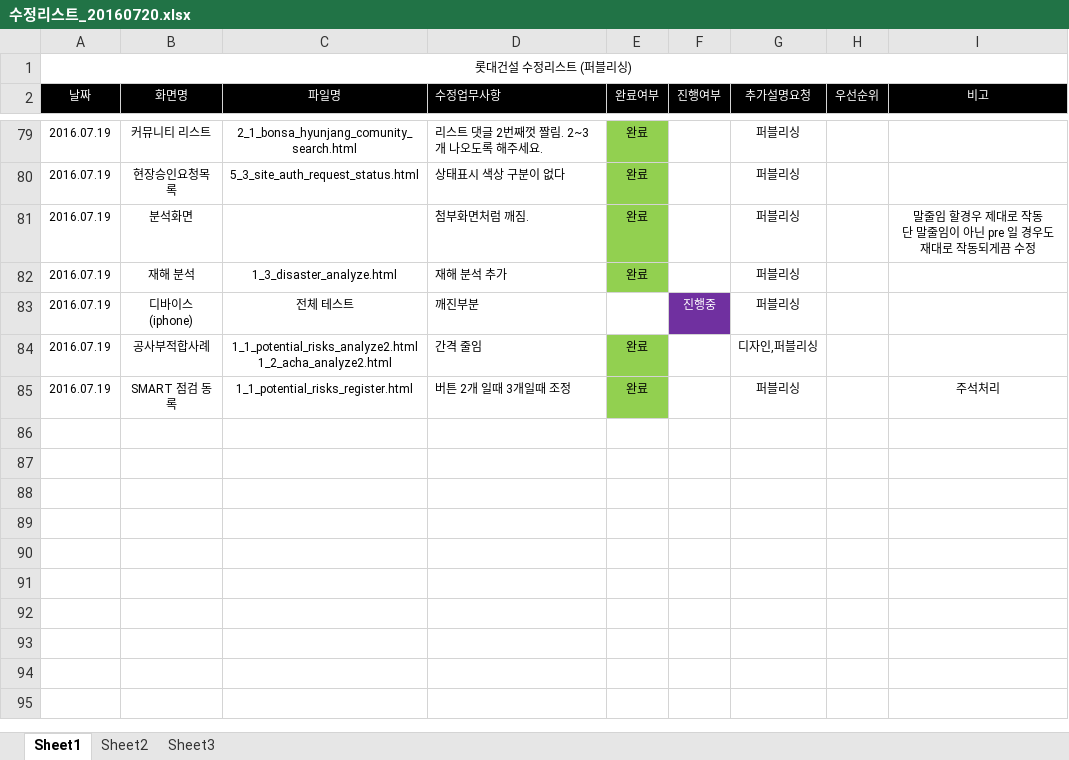
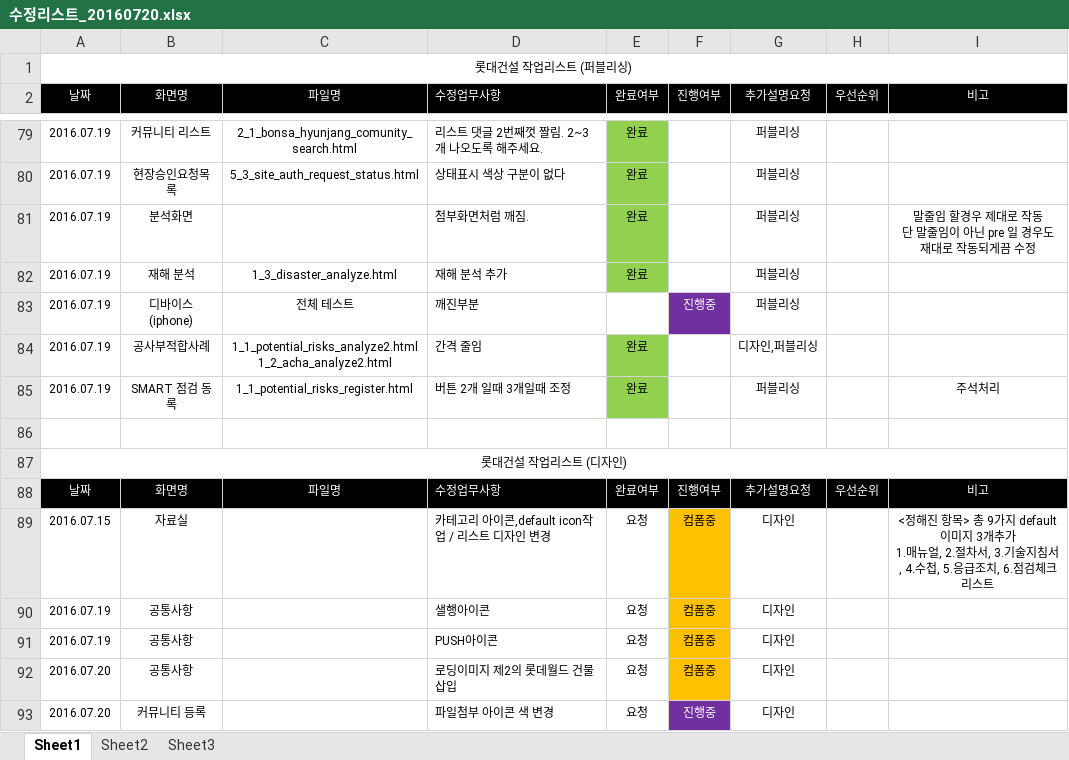
Before and after one commit to cheso/test-code02, an Excel workbook: 수정리스트_20160720.xlsx, sheet Sheet1, drawn as a sheet; only a part is shown, gaps mark what is left out; values as stored, in another font and other column widths than the file's, no borders; charts and pictures not drawn; ↵ is a line break in a cell; the diff names each change by its address in the sheet, - before the commit and + after, or states it on an @@ line.

```diff
--- a/수정리스트_20160720.xlsx (sheet Sheet1)
+++ b/수정리스트_20160720.xlsx (sheet Sheet1)
-A1 (날짜): 롯대건설 수정리스트 (퍼블리싱)
+A1 (날짜): 롯대건설 작업리스트 (퍼블리싱)
+row 86: (empty)
+row 87: 롯대건설 작업리스트 (디자인)
+row 88: 날짜 | 화면명 | 파일명 | 수정업무사항 | 완료여부 | 진행여부 | 추가설명요청 | 우선순위 | 비고
+row 89: 2016.07.15 | 자료실 |  | 카테고리 아이콘,default icon작업 / 리스트 디자인 변경 | 요청 | 컴폼중 | 디자인 |  | <정해진 항목> 총 9가지 default 이미지 3개추가 ↵ 1.매뉴얼, 2.절차서, 3.기술지침서, 4.수첩, 5.응급조치, 6.점검체크리스트
+row 90: 2016.07.19 | 공통사항 |  | 샐행아이콘 | 요청 | 컴폼중 | 디자인
+row 91: 2016.07.19 | 공통사항 |  | PUSH아이콘 | 요청 | 컴폼중 | 디자인
+row 92: 2016.07.20 | 공통사항 |  | 로딩이미지 제2의 롯데월드 건물 삽입 | 요청 | 컴폼중 | 디자인
+row 93: 2016.07.20 | 커뮤니티 등록 |  | 파일첨부 아이콘 색 변경 | 요청 | 진행중 | 디자인
```
